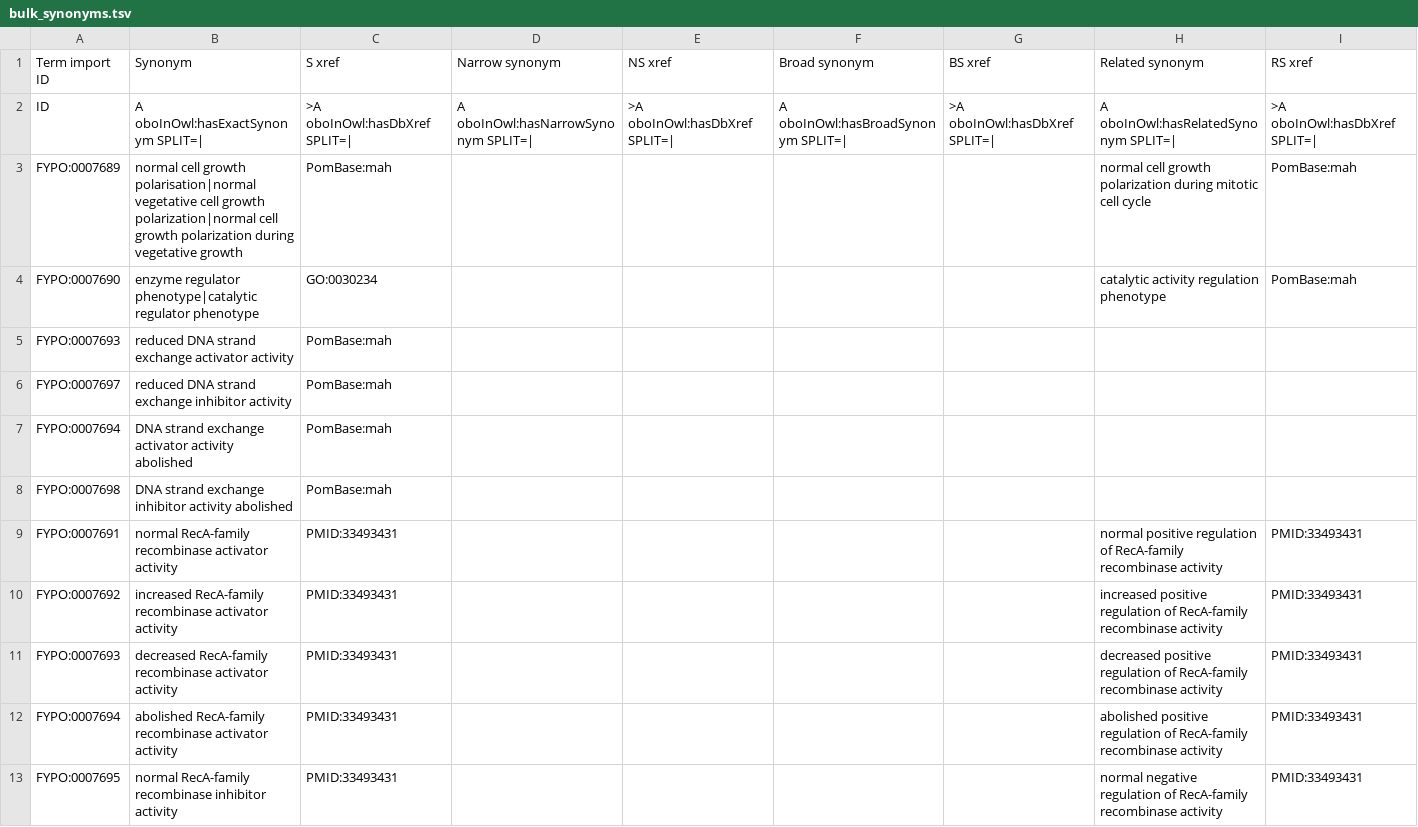
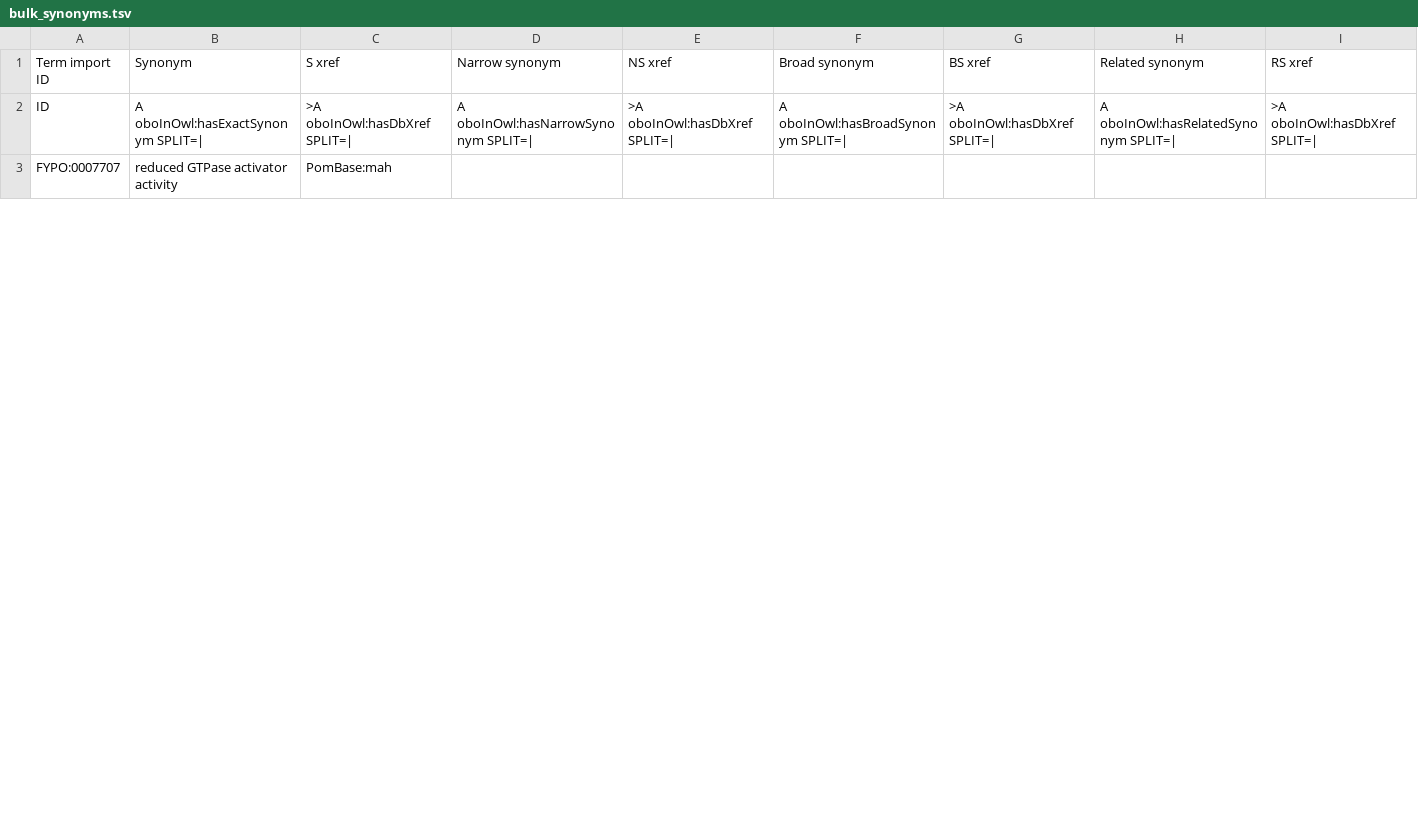
Before and after one commit to pombase/fypo, a TSV file: src/templates/bulk_synonyms.tsv, drawn as a sheet; only a part is shown; the diff covers the shown part only.

```diff
--- a/src/templates/bulk_synonyms.tsv
+++ b/src/templates/bulk_synonyms.tsv
@@ -2,12 +2,2 @@ Term import ID	Synonym	S xref	Narrow synonym	NS xref	Broad synonym	BS xref	Relat
 ID	A oboInOwl:hasExactSynonym SPLIT=|	>A oboInOwl:hasDbXref SPLIT=|	A oboInOwl:hasNarrowSynonym SPLIT=|	>A oboInOwl:hasDbXref SPLIT=|	A oboInOwl:hasBroadSynonym SPLIT=|	>A oboInOwl:hasDbXref SPLIT=|	A oboInOwl:hasRelatedSynonym SPLIT=|	>A oboInOwl:hasDbXref SPLIT=|
-FYPO:0007689	normal cell growth polarisation|normal vegetative cell growth polarization|normal cell growth polarization during vegetative growth	PomBase:mah					normal cell growth polarization during mitotic cell cycle	PomBase:mah
-FYPO:0007690	enzyme regulator phenotype|catalytic regulator phenotype	GO:0030234					catalytic activity regulation phenotype	PomBase:mah
-FYPO:0007693	reduced DNA strand exchange activator activity	PomBase:mah						
-FYPO:0007697	reduced DNA strand exchange inhibitor activity	PomBase:mah						
-FYPO:0007694	DNA strand exchange activator activity abolished	PomBase:mah						
-FYPO:0007698	DNA strand exchange inhibitor activity abolished	PomBase:mah						
-FYPO:0007691	normal RecA-family recombinase activator activity	PMID:33493431					normal positive regulation of RecA-family recombinase activity	PMID:33493431
-FYPO:0007692	increased RecA-family recombinase activator activity	PMID:33493431					increased positive regulation of RecA-family recombinase activity	PMID:33493431
-FYPO:0007693	decreased RecA-family recombinase activator activity	PMID:33493431					decreased positive regulation of RecA-family recombinase activity	PMID:33493431
-FYPO:0007694	abolished RecA-family recombinase activator activity	PMID:33493431					abolished positive regulation of RecA-family recombinase activity	PMID:33493431
-FYPO:0007695	normal RecA-family recombinase inhibitor activity	PMID:33493431					normal negative regulation of RecA-family recombinase activity	PMID:33493431
+FYPO:0007707	reduced GTPase activator activity	PomBase:mah						
```
Also changed, not shown: 2 added rows, 10 removed rows and 9 edited cells elsewhere in this file, reports/fypo-edit.obo-obo-report.tsv, reports/fypo.owl-obo-report.tsv, 55 other files.
